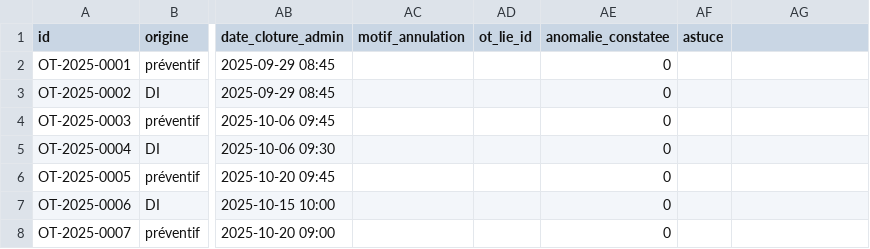
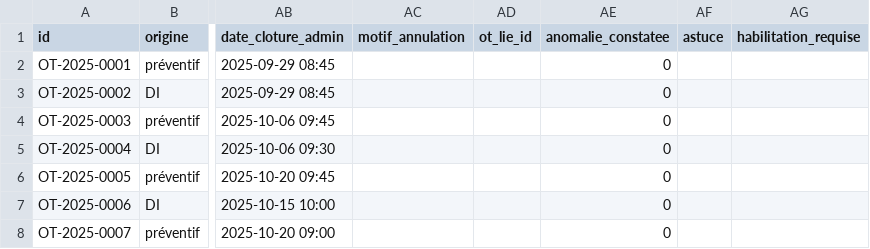
Before and after one commit to nicoboy49/prevo, a CSV file: donnees/demo/ordres_travail.csv, drawn as a sheet; only a part is shown, gaps mark what is left out; the diff names each change by its address in the sheet, - before the commit and + after, or states it on an @@ line.

```diff
--- a/donnees/demo/ordres_travail.csv
+++ b/donnees/demo/ordres_travail.csv
-AG1: (empty)
+AG1: habilitation_requise
```
Also changed, not shown: donnees/demo/controles_reglementaires.csv, donnees/demo/equipements.csv, 8 other files.
